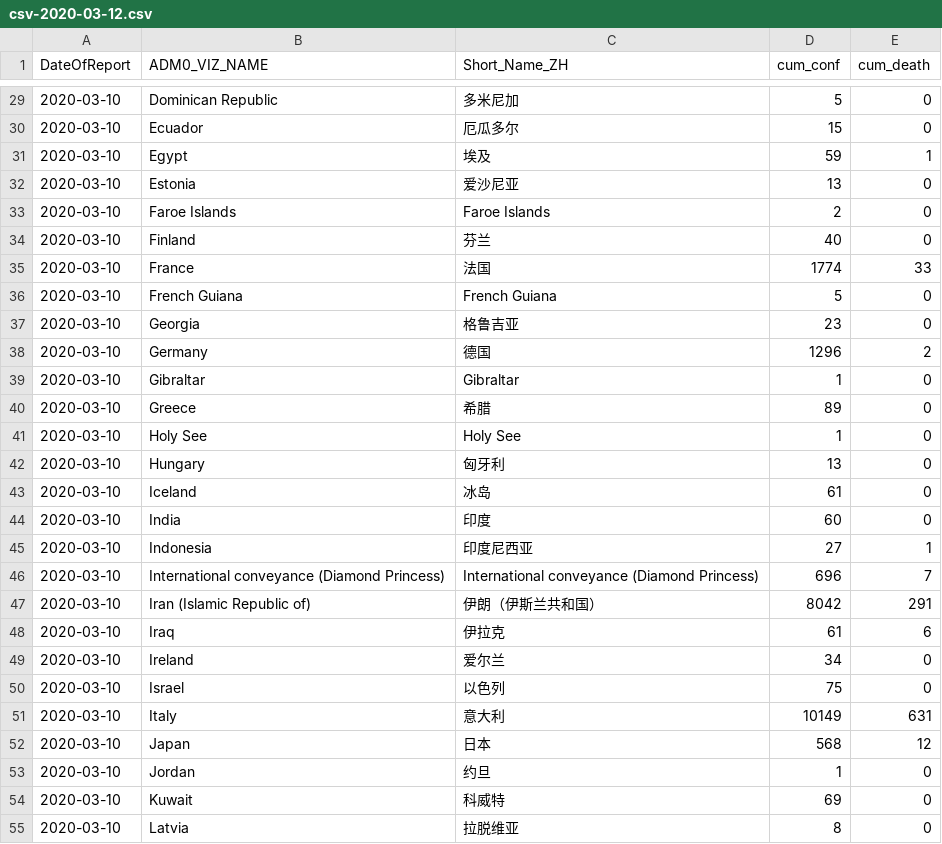
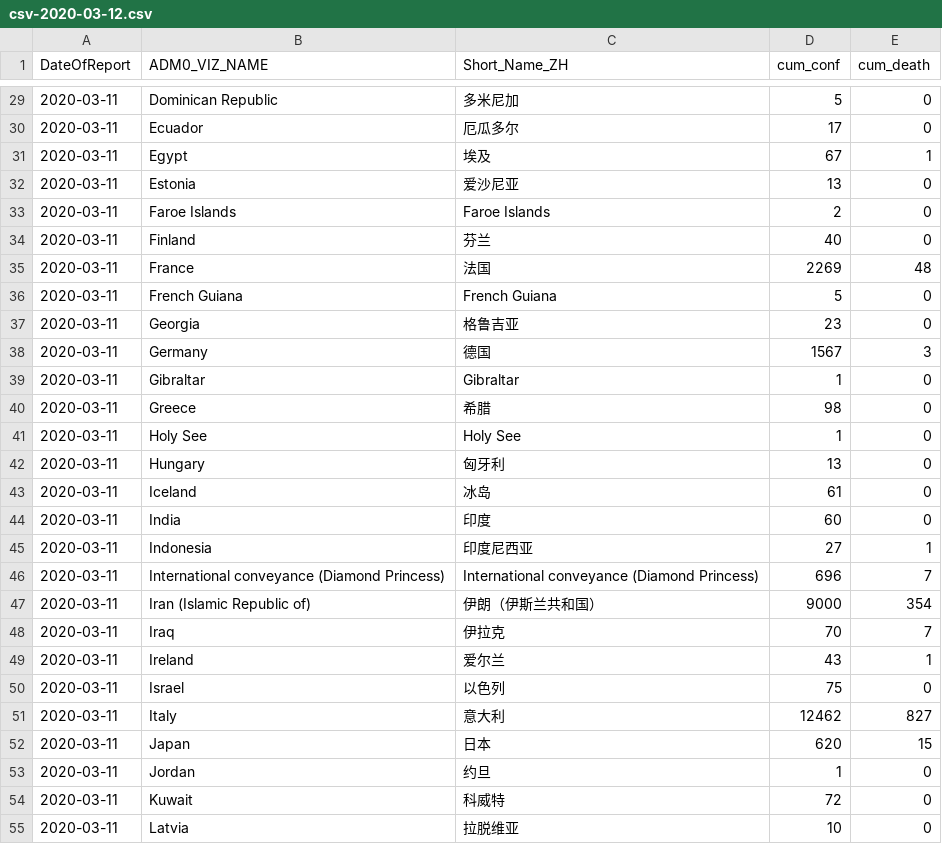
Before and after one commit to mahl/WHO-COVID-19-Data, a CSV file: data/csv/csv-2020-03-12.csv, drawn as a sheet; only a part is shown, gaps mark what is left out; the diff covers the shown part only.

```diff
--- a/data/csv/csv-2020-03-12.csv
+++ b/data/csv/csv-2020-03-12.csv
@@ -29,27 +29,27 @@
-"2020-03-10","Dominican Republic","多米尼加 ",5,0
-"2020-03-10","Ecuador","厄瓜多尔",15,0
-"2020-03-10","Egypt","埃及",59,1
-"2020-03-10","Estonia","爱沙尼亚",13,0
-"2020-03-10","Faroe Islands","Faroe Islands",2,0
-"2020-03-10","Finland","芬兰",40,0
-"2020-03-10","France","法国",1774,33
-"2020-03-10","French Guiana","French Guiana",5,0
-"2020-03-10","Georgia","格鲁吉亚",23,0
-"2020-03-10","Germany","德国",1296,2
-"2020-03-10","Gibraltar","Gibraltar",1,0
-"2020-03-10","Greece","希腊",89,0
-"2020-03-10","Holy See","Holy See",1,0
-"2020-03-10","Hungary","匈牙利",13,0
-"2020-03-10","Iceland","冰岛",61,0
-"2020-03-10","India","印度",60,0
-"2020-03-10","Indonesia","印度尼西亚",27,1
-"2020-03-10","International conveyance (Diamond Princess)","International conveyance (Diamond Princess)",696,7
-"2020-03-10","Iran (Islamic Republic of)","伊朗（伊斯兰共和国）",8042,291
-"2020-03-10","Iraq","伊拉克",61,6
-"2020-03-10","Ireland","爱尔兰",34,0
-"2020-03-10","Israel","以色列",75,0
-"2020-03-10","Italy","意大利",10149,631
-"2020-03-10","Japan","日本",568,12
-"2020-03-10","Jordan","约旦",1,0
-"2020-03-10","Kuwait","科威特",69,0
-"2020-03-10","Latvia","拉脱维亚",8,0
+"2020-03-11","Dominican Republic","多米尼加 ",5,0
+"2020-03-11","Ecuador","厄瓜多尔",17,0
+"2020-03-11","Egypt","埃及",67,1
+"2020-03-11","Estonia","爱沙尼亚",13,0
+"2020-03-11","Faroe Islands","Faroe Islands",2,0
+"2020-03-11","Finland","芬兰",40,0
+"2020-03-11","France","法国",2269,48
+"2020-03-11","French Guiana","French Guiana",5,0
+"2020-03-11","Georgia","格鲁吉亚",23,0
+"2020-03-11","Germany","德国",1567,3
+"2020-03-11","Gibraltar","Gibraltar",1,0
+"2020-03-11","Greece","希腊",98,0
+"2020-03-11","Holy See","Holy See",1,0
+"2020-03-11","Hungary","匈牙利",13,0
+"2020-03-11","Iceland","冰岛",61,0
+"2020-03-11","India","印度",60,0
+"2020-03-11","Indonesia","印度尼西亚",27,1
+"2020-03-11","International conveyance (Diamond Princess)","International conveyance (Diamond Princess)",696,7
+"2020-03-11","Iran (Islamic Republic of)","伊朗（伊斯兰共和国）",9000,354
+"2020-03-11","Iraq","伊拉克",70,7
+"2020-03-11","Ireland","爱尔兰",43,1
+"2020-03-11","Israel","以色列",75,0
+"2020-03-11","Italy","意大利",12462,827
+"2020-03-11","Japan","日本",620,15
+"2020-03-11","Jordan","约旦",1,0
+"2020-03-11","Kuwait","科威特",72,0
+"2020-03-11","Latvia","拉脱维亚",10,0
```
Also changed, not shown: 4 added rows and 123 edited cells elsewhere in this file, 1 other file.
